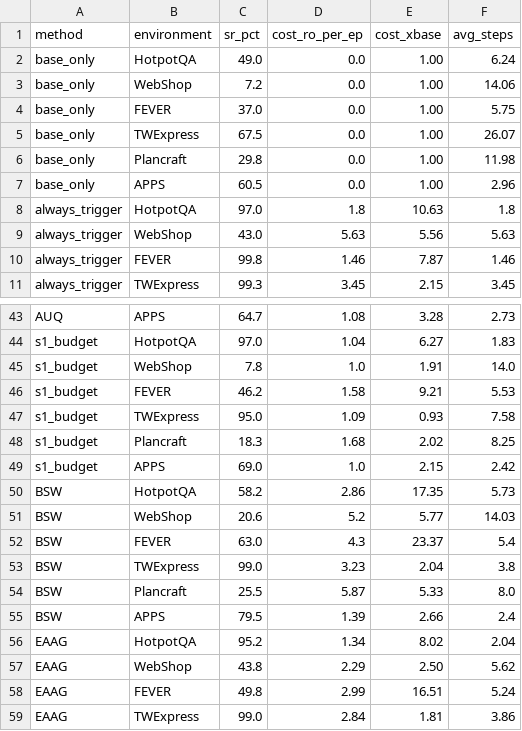
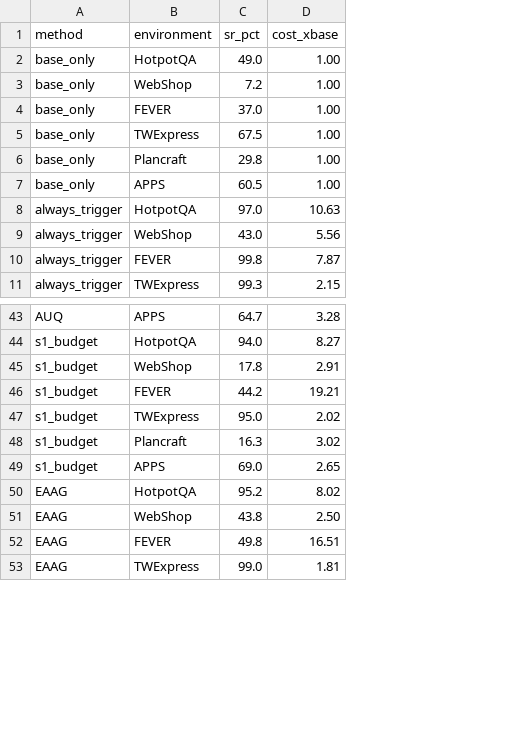
Before and after one commit to zimiingli/planning, a CSV file: writing/experiment/tab_main_results/data.csv, drawn as a sheet; only a part is shown, gaps mark what is left out; removed rows and columns are numbered as before the commit, all else as after; the diff covers the shown part only; the diff names each change by its address in the sheet, - before the commit and + after, or states it on an @@ line.

```diff
--- a/writing/experiment/tab_main_results/data.csv
+++ b/writing/experiment/tab_main_results/data.csv
-column D (cost_ro_per_ep), rows 2-11: 0.0 | 0.0 | 0.0 | 0.0 | 0.0 | 0.0 | 1.8 | 5.63 | 1.46 | 3.45; rows 43-49: 1.08 | 1.04 | 1.0 | 1.58 | 1.09 | 1.68 | 1.0; rows 56-59: 1.34 | 2.29 | 2.99 | 2.84
-column F (avg_steps), rows 2-11: 6.24 | 14.06 | 5.75 | 26.07 | 11.98 | 2.96 | 1.8 | 5.63 | 1.46 | 3.45; rows 43-49: 2.73 | 1.83 | 14.0 | 5.53 | 7.58 | 8.25 | 2.42; rows 56-59: 2.04 | 5.62 | 5.24 | 3.86
-C44 (sr_pct): 97.0
+C44 (sr_pct): 94.0
-D44 (cost_xbase): 6.27
+D44 (cost_xbase): 8.27
-C45 (sr_pct): 7.8
+C45 (sr_pct): 17.8
-D45 (cost_xbase): 1.91
+D45 (cost_xbase): 2.91
-C46 (sr_pct): 46.2
+C46 (sr_pct): 44.2
-D46 (cost_xbase): 9.21
+D46 (cost_xbase): 19.21
-D47 (cost_xbase): 0.93
+D47 (cost_xbase): 2.02
-C48 (sr_pct): 18.3
+C48 (sr_pct): 16.3
-D48 (cost_xbase): 2.02
+D48 (cost_xbase): 3.02
-D49 (cost_xbase): 2.15
+D49 (cost_xbase): 2.65
-row 50: BSW | HotpotQA | 58.2 | 2.86 | 17.35 | 5.73
-row 51: BSW | WebShop | 20.6 | 5.2 | 5.77 | 14.03
-row 52: BSW | FEVER | 63.0 | 4.3 | 23.37 | 5.4
-row 53: BSW | TWExpress | 99.0 | 3.23 | 2.04 | 3.8
-row 54: BSW | Plancraft | 25.5 | 5.87 | 5.33 | 8.0
-row 55: BSW | APPS | 79.5 | 1.39 | 2.66 | 2.4
```
Also changed, not shown: 24 edited cells elsewhere in this file, writing/experiment/fig_multi_backbone_sr_compare/data.csv, 28 other files.
